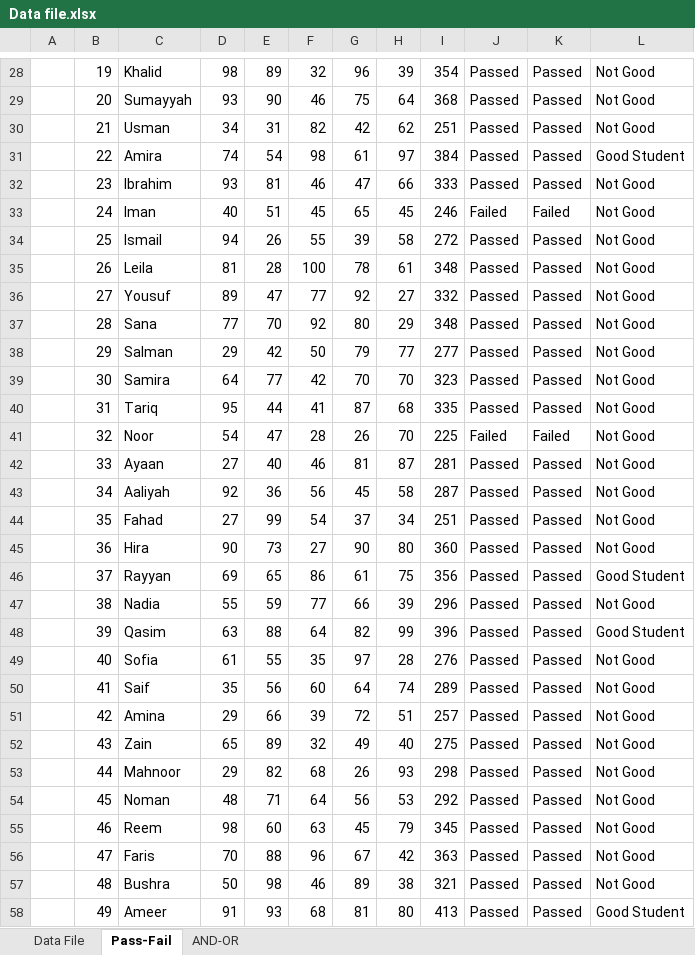
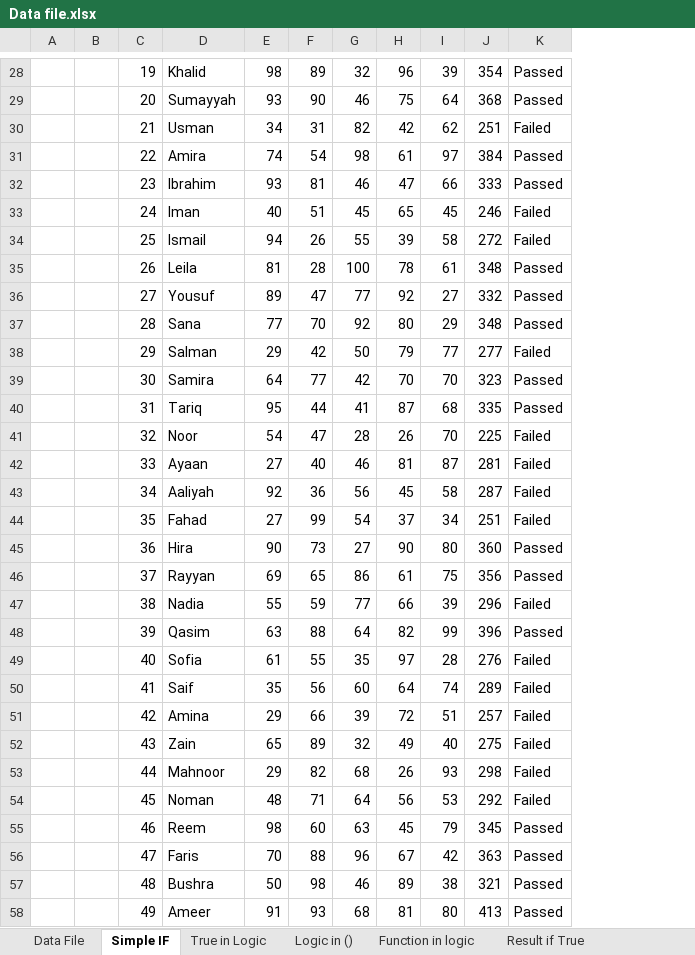
Before and after one commit to BilalDataAnalyst/Excel-Advance-Practice, an Excel workbook: Functions/1 IF, IFs, AND, OR Functions/Data file.xlsx, sheet Simple IF, drawn as a sheet; only a part is shown, gaps mark what is left out; values as stored, in another font and other column widths than the file's, no borders; conditional formats not drawn; removed rows and columns are numbered as before the commit, all else as after; the diff covers the shown part only; the diff names each change by its address in the sheet, - before the commit and + after, or states it on an @@ line.

Commit message:
More sheets for IF added

```diff
--- a/Functions/1 IF, IFs, AND, OR Functions/Data file.xlsx (sheet Simple IF)
+++ b/Functions/1 IF, IFs, AND, OR Functions/Data file.xlsx (sheet Simple IF)
-sheet tab: Pass-Fail
+sheet tab: Simple IF
-sheet tab: AND-OR
+sheet tab: True in Logic
+sheet tab: Logic in ()
+sheet tab: Function in logic
+sheet tab: Result if True
+column B, empty
-column J, rows 28-58: Passed | Passed | Passed | Passed | Passed | Failed | Passed | Passed | Passed | Passed | Passed | Passed | Passed | Failed | Passed | Passed | Passed | Passed | Passed | Passed | Passed | Passed | Passed | Passed | Passed | Passed | Passed | Passed | Passed | Passed | Passed
-column L, rows 28-58: Not Good | Not Good | Not Good | Good Student | Not Good | Not Good | Not Good | Not Good | Not Good | Not Good | Not Good | Not Good | Not Good | Not Good | Not Good | Not Good | Not Good | Not Good | Good Student | Not Good | Good Student | Not Good | Not Good | Not Good | Not Good | Not Good | Not Good | Not Good | Not Good | Not Good | Good Student
-K30: Passed
+K30: Failed
-K34: Passed
+K34: Failed
-K38: Passed
+K38: Failed
-K42:K44: Passed
+K42:K44: Failed
-K47: Passed
+K47: Failed
-K49:K54: Passed
+K49:K54: Failed
```
Also changed, not shown: 2 added rows, 2 removed rows, 10 edited cells, cell formats and merged cells elsewhere in this sheet, sheet Data File, other sheet tabs, formulas that keep their value.
